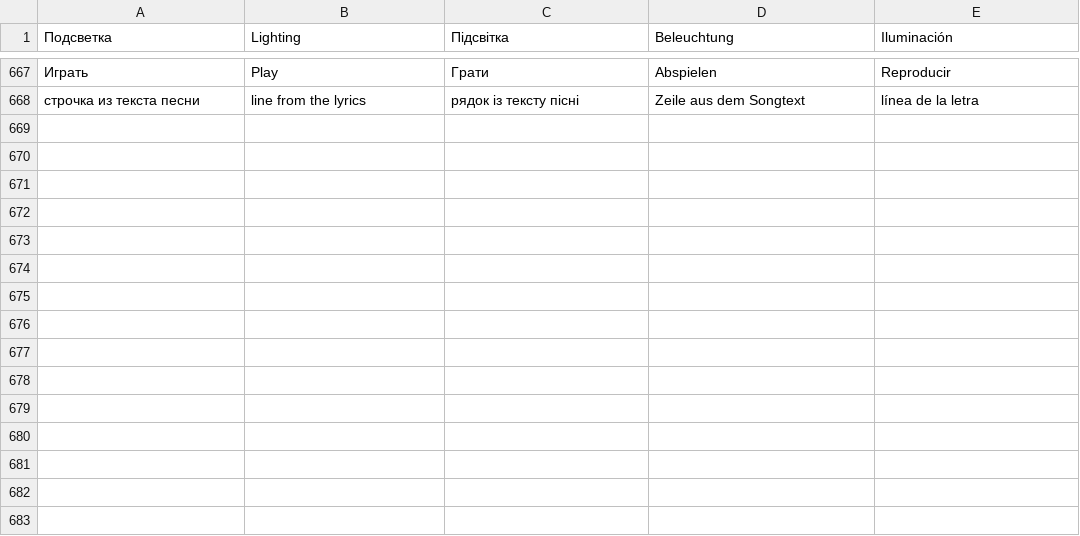
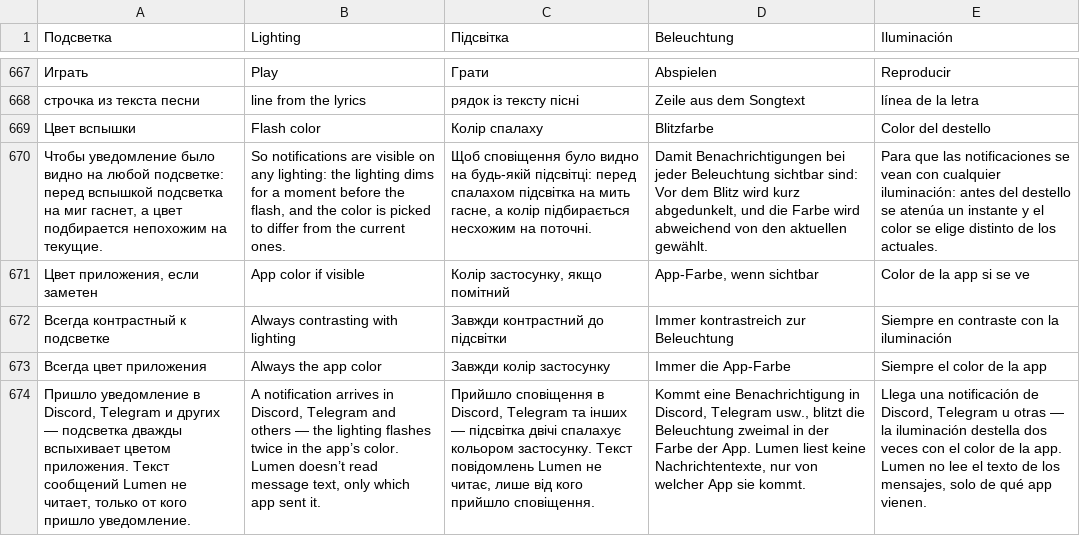
Before and after one commit to 1MPOSS1BLE228/Lumen, a TSV file: src/shared/i18n/table.tsv, drawn as a sheet; only a part is shown, gaps mark what is left out; the diff names each change by its address in the sheet, - before the commit and + after, or states it on an @@ line.

```diff
--- a/src/shared/i18n/table.tsv
+++ b/src/shared/i18n/table.tsv
+row 669: Цвет вспышки | Flash color | Колір спалаху | Blitzfarbe | Color del destello
+row 670: Чтобы уведомление было видно на любой подсветке: перед вспышкой подсветка на миг гаснет, а цвет подбирается непохожим на текущие. | So notifications are visible on any lighting: the lighting dims for a moment before the flash, and the color is picked to differ from the current ones. | Щоб сповіщення було видно на будь-якій підсвітці: перед спалахом підсвітка на мить гасне, а колір підбирається несхожим на поточні. | Damit Benachrichtigungen bei jeder Beleuchtung sichtbar sind: Vor dem Blitz wird kurz abgedunkelt, und die Farbe wird abweichend von den aktuellen gewählt. | Para que las notificaciones se vean con cualquier iluminación: antes del destello se atenúa un instante y el color se elige distinto de los actuales.
+row 671: Цвет приложения, если заметен | App color if visible | Колір застосунку, якщо помітний | App-Farbe, wenn sichtbar | Color de la app si se ve
+row 672: Всегда контрастный к подсветке | Always contrasting with lighting | Завжди контрастний до підсвітки | Immer kontrastreich zur Beleuchtung | Siempre en contraste con la iluminación
+row 673: Всегда цвет приложения | Always the app color | Завжди колір застосунку | Immer die App-Farbe | Siempre el color de la app
+row 674: Пришло уведомление в Discord, Telegram и других — подсветка дважды вспыхивает цветом приложения. Текст сообщений Lumen не читает, только от кого пришло уведомление. | A notification arrives in Discord, Telegram and others — the lighting flashes twice in the app’s color. Lumen doesn’t read message text, only which app sent it. | Прийшло сповіщення в Discord, Telegram та інших — підсвітка двічі спалахує кольором застосунку. Текст повідомлень Lumen не читає, лише від кого прийшло сповіщення. | Kommt eine Benachrichtigung in Discord, Telegram usw., blitzt die Beleuchtung zweimal in der Farbe der App. Lumen liest keine Nachrichtentexte, nur von welcher App sie kommt. | Llega una notificación de Discord, Telegram u otras — la iluminación destella dos veces con el color de la app. Lumen no lee el texto de los mensajes, solo de qué app vienen.
```
Also changed, not shown: 7 other files.
